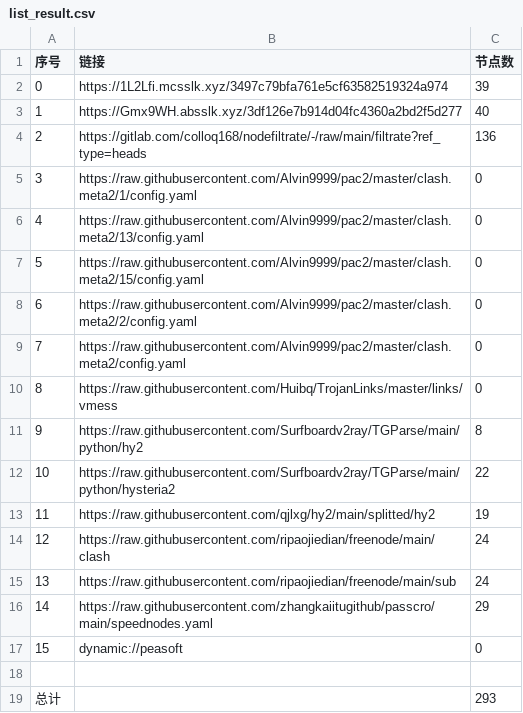
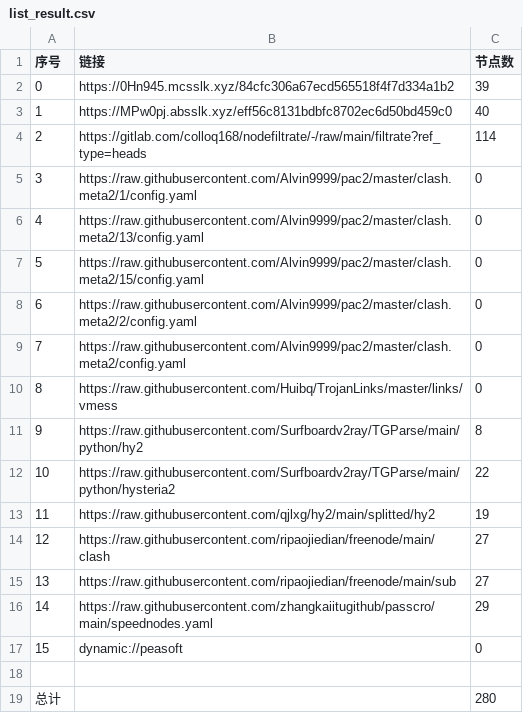
Before and after one commit to jamph826/NoMoreWalls, a CSV file: list_result.csv, drawn as a sheet.

```diff
--- a/list_result.csv
+++ b/list_result.csv
@@ -1,5 +1,5 @@
 序号,链接,节点数
-0,https://1L2Lfi.mcsslk.xyz/3497c79bfa761e5cf63582519324a974,39
-1,https://Gmx9WH.absslk.xyz/3df126e7b914d04fc4360a2bd2f5d277,40
-2,https://gitlab.com/colloq168/nodefiltrate/-/raw/main/filtrate?ref_type=heads,136
+0,https://0Hn945.mcsslk.xyz/84cfc306a67ecd565518f4f7d334a1b2,39
+1,https://MPw0pj.absslk.xyz/eff56c8131bdbfc8702ec6d50bd459c0,40
+2,https://gitlab.com/colloq168/nodefiltrate/-/raw/main/filtrate?ref_type=heads,114
 3,https://raw.githubusercontent.com/Alvin9999/pac2/master/clash.meta2/1/config.yaml,0
@@ -13,4 +13,4 @@
 11,https://raw.githubusercontent.com/qjlxg/hy2/main/splitted/hy2,19
-12,https://raw.githubusercontent.com/ripaojiedian/freenode/main/clash,24
-13,https://raw.githubusercontent.com/ripaojiedian/freenode/main/sub,24
+12,https://raw.githubusercontent.com/ripaojiedian/freenode/main/clash,27
+13,https://raw.githubusercontent.com/ripaojiedian/freenode/main/sub,27
 14,https://raw.githubusercontent.com/zhangkaiitugithub/passcro/main/speednodes.yaml,29
@@ -18,2 +18,2 @@
 
-总计,,293
+总计,,280
```
Also changed, not shown: 32 other files.
